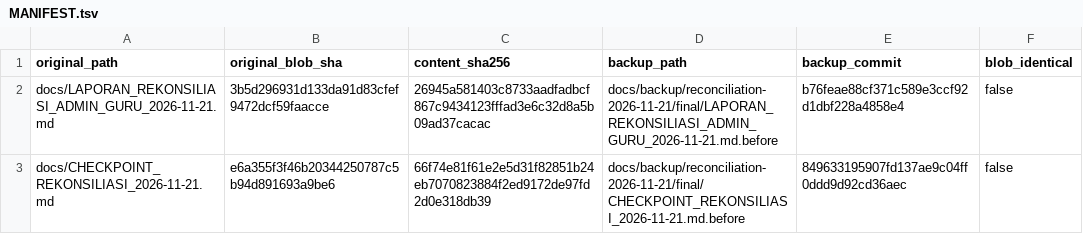
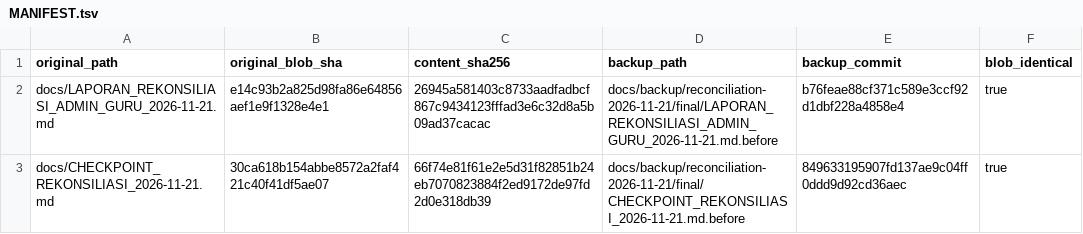
Before and after one commit to zane0184/cbt_november, a TSV file: docs/backup/reconciliation-2026-11-21/final/MANIFEST.tsv, drawn as a sheet.

Commit message:
backup(docs): correct original blob references in final manifest

```diff
--- a/docs/backup/reconciliation-2026-11-21/final/MANIFEST.tsv
+++ b/docs/backup/reconciliation-2026-11-21/final/MANIFEST.tsv
@@ -1,3 +1,3 @@
 original_path	original_blob_sha	content_sha256	backup_path	backup_commit	blob_identical
-docs/LAPORAN_REKONSILIASI_ADMIN_GURU_2026-11-21.md	3b5d296931d133da91d83cfef9472dcf59faacce	26945a581403c8733aadfadbcf867c9434123fffad3e6c32d8a5b09ad37cacac	docs/backup/reconciliation-2026-11-21/final/LAPORAN_REKONSILIASI_ADMIN_GURU_2026-11-21.md.before	b76feae88cf371c589e3ccf92d1dbf228a4858e4	false
-docs/CHECKPOINT_REKONSILIASI_2026-11-21.md	e6a355f3f46b20344250787c5b94d891693a9be6	66f74e81f61e2e5d31f82851b24eb7070823884f2ed9172de97fd2d0e318db39	docs/backup/reconciliation-2026-11-21/final/CHECKPOINT_REKONSILIASI_2026-11-21.md.before	849633195907fd137ae9c04ff0ddd9d92cd36aec	false
+docs/LAPORAN_REKONSILIASI_ADMIN_GURU_2026-11-21.md	e14c93b2a825d98fa86e64856aef1e9f1328e4e1	26945a581403c8733aadfadbcf867c9434123fffad3e6c32d8a5b09ad37cacac	docs/backup/reconciliation-2026-11-21/final/LAPORAN_REKONSILIASI_ADMIN_GURU_2026-11-21.md.before	b76feae88cf371c589e3ccf92d1dbf228a4858e4	true
+docs/CHECKPOINT_REKONSILIASI_2026-11-21.md	30ca618b154abbe8572a2faf421c40f41df5ae07	66f74e81f61e2e5d31f82851b24eb7070823884f2ed9172de97fd2d0e318db39	docs/backup/reconciliation-2026-11-21/final/CHECKPOINT_REKONSILIASI_2026-11-21.md.before	849633195907fd137ae9c04ff0ddd9d92cd36aec	true
```
